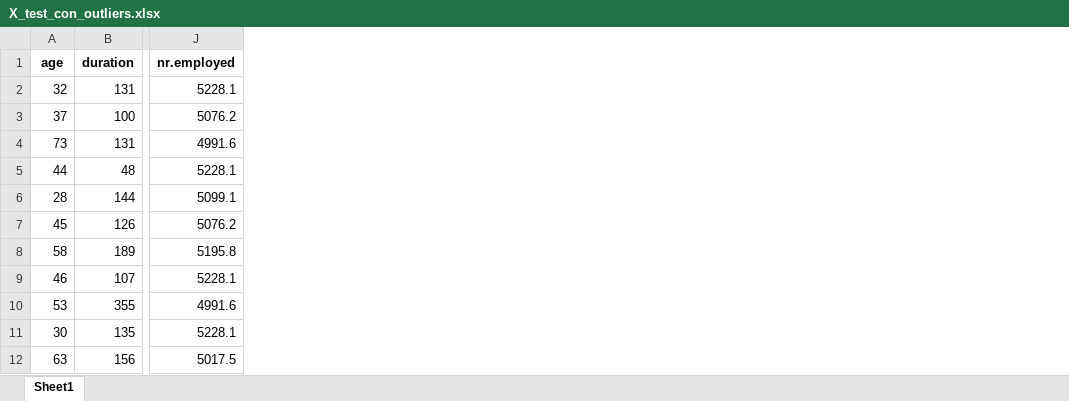
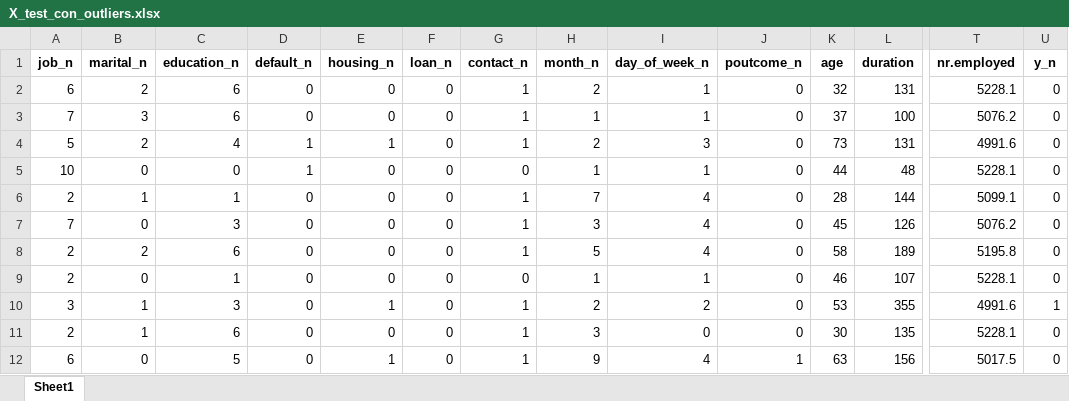
Before and after one commit to Vic1CR/ejercicio_regresion_logistica, an Excel workbook: data/processed/X_test_con_outliers.xlsx, sheet Sheet1, drawn as a sheet; only a part is shown, gaps mark what is left out; values as stored, in another font and other column widths than the file's, no borders; the diff names each change by its address in the sheet, - before the commit and + after, or states it on an @@ line.

```diff
--- a/data/processed/X_test_con_outliers.xlsx (sheet Sheet1)
+++ b/data/processed/X_test_con_outliers.xlsx (sheet Sheet1)
+column A (job_n), rows 2-12: 6 | 7 | 5 | 10 | 2 | 7 | 2 | 2 | 3 | 2 | 6
+column B (marital_n), rows 2-12: 2 | 3 | 2 | 0 | 1 | 0 | 2 | 0 | 1 | 1 | 0
+column C (education_n), rows 2-12: 6 | 6 | 4 | 0 | 1 | 3 | 6 | 1 | 3 | 6 | 5
+column D (default_n), rows 2-12: 0 | 0 | 1 | 1 | 0 | 0 | 0 | 0 | 0 | 0 | 0
+column E (housing_n), rows 2-12: 0 | 0 | 1 | 0 | 0 | 0 | 0 | 0 | 1 | 0 | 1
+column F (loan_n), rows 2-12: all 0
+column G (contact_n), rows 2-12: 1 | 1 | 1 | 0 | 1 | 1 | 1 | 0 | 1 | 1 | 1
+column H (month_n), rows 2-12: 2 | 1 | 2 | 1 | 7 | 3 | 5 | 1 | 2 | 3 | 9
+column I (day_of_week_n), rows 2-12: 1 | 1 | 3 | 1 | 4 | 4 | 4 | 1 | 2 | 0 | 4
+column J (poutcome_n), rows 2-12: 0 | 0 | 0 | 0 | 0 | 0 | 0 | 0 | 0 | 0 | 1
+column U (y_n), rows 2-12: 0 | 0 | 0 | 0 | 0 | 0 | 0 | 0 | 1 | 0 | 0
```
Also changed, not shown: data/processed/X_test_sel.xlsx, data/processed/X_test_sin_outliers.xlsx, 15 other files.
